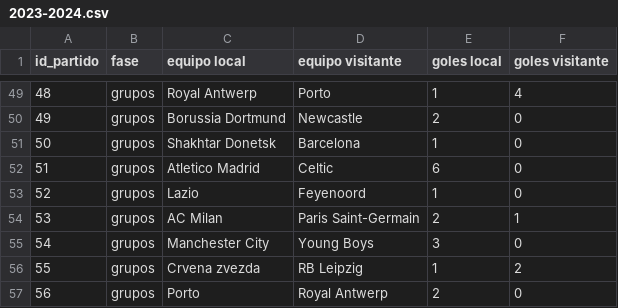
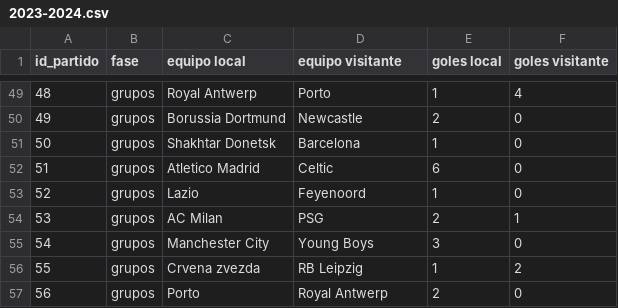
Before and after one commit to GonzaloGmv/analisis-de-datos_champions, a CSV file: 2023-2024.csv, drawn as a sheet; only a part is shown, gaps mark what is left out; the diff covers the shown part only.

```diff
--- a/2023-2024.csv
+++ b/2023-2024.csv
@@ -53,3 +53,3 @@ id_partido,fase,equipo local,equipo visitante,goles local,goles visitante
 52,grupos,Lazio,Feyenoord,1,0
-53,grupos,AC Milan,Paris Saint-Germain,2,1
+53,grupos,AC Milan,PSG,2,1
 54,grupos,Manchester City,Young Boys,3,0
```
Also changed, not shown: 17 edited cells elsewhere in this file, 2017-2018.csv, 2018-2019.csv, 3 other files.
